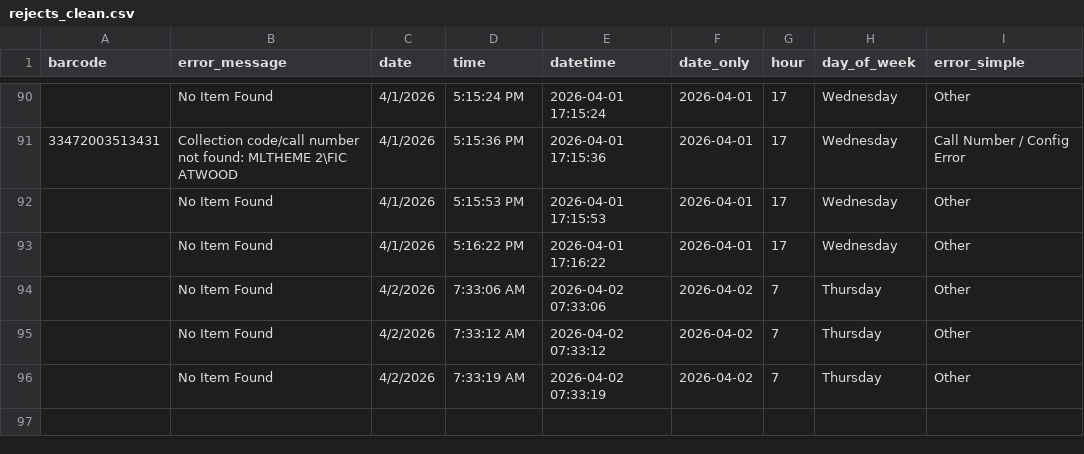
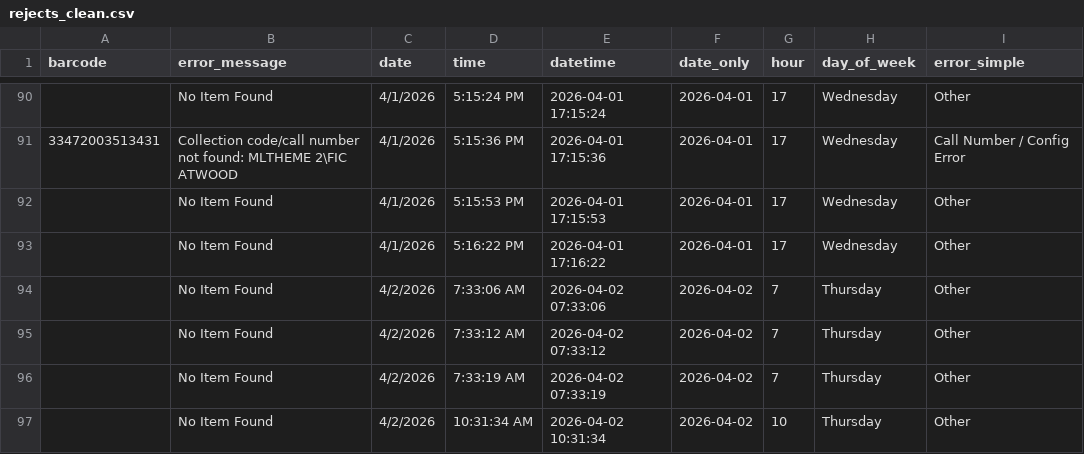
Before and after one commit to richardrhanly-us/amh-analytics-dashboard, a CSV file: data/processed/rejects_clean.csv, drawn as a sheet; only a part is shown, gaps mark what is left out; the diff names each change by its address in the sheet, - before the commit and + after, or states it on an @@ line.

Commit message:
Auto-update AMH processed data

```diff
--- a/data/processed/rejects_clean.csv
+++ b/data/processed/rejects_clean.csv
+row 97:  | No Item Found | 4/2/2026 | 10:31:34 AM | 2026-04-02 10:31:34 | 2026-04-02 | 10 | Thursday | Other
```
Also changed, not shown: 3 other files.
